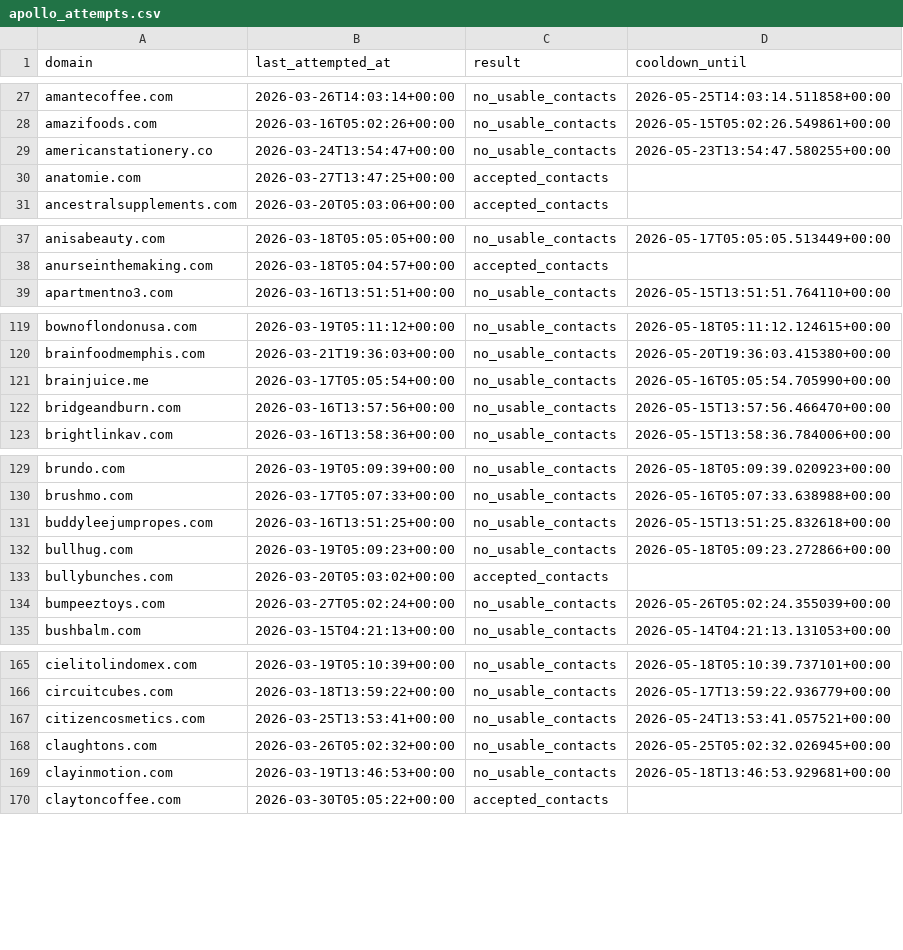
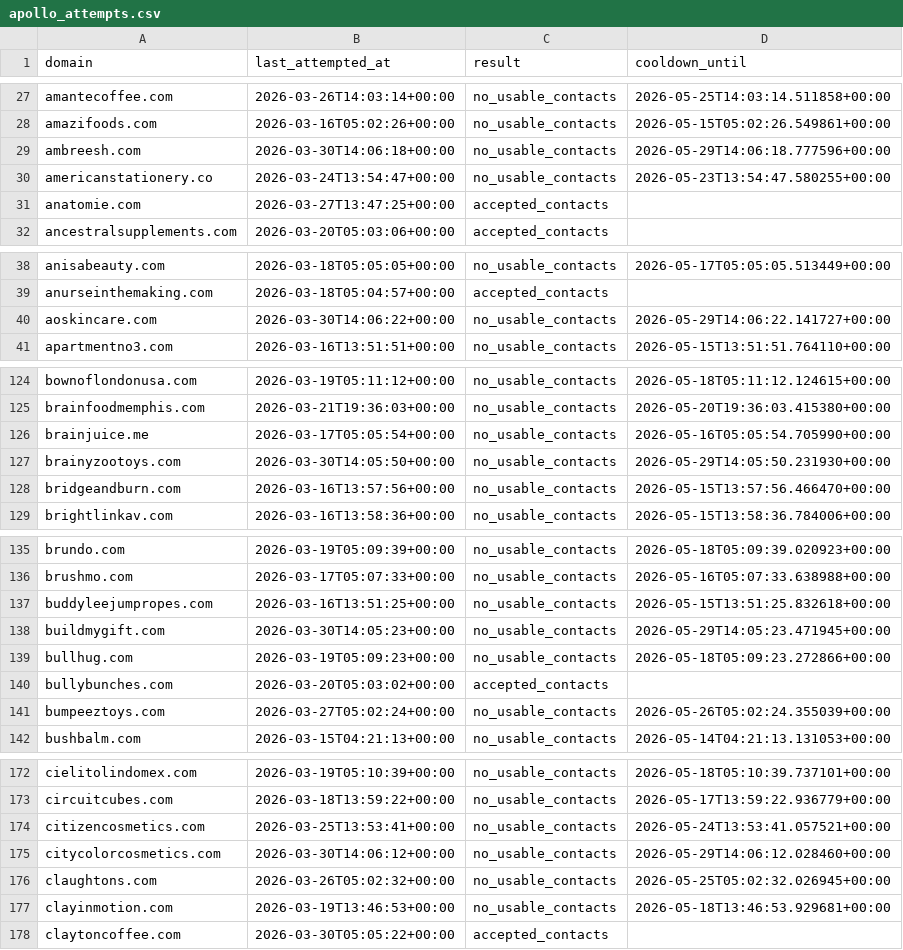
Before and after one commit to david-anata/Lead-scraper, a CSV file: state/apollo_attempts.csv, drawn as a sheet; only a part is shown, gaps mark what is left out; the diff covers the shown part only.

```diff
--- a/state/apollo_attempts.csv
+++ b/state/apollo_attempts.csv
@@ -28,2 +28,3 @@ amantecoffee.com,2026-03-26T14:03:14+00:00,no_usable_contacts,2026-05-25T14:03:1
 amazifoods.com,2026-03-16T05:02:26+00:00,no_usable_contacts,2026-05-15T05:02:26.549861+00:00
+ambreesh.com,2026-03-30T14:06:18+00:00,no_usable_contacts,2026-05-29T14:06:18.777596+00:00
 americanstationery.co,2026-03-24T13:54:47+00:00,no_usable_contacts,2026-05-23T13:54:47.580255+00:00
@@ -38,2 +39,3 @@ anisabeauty.com,2026-03-18T05:05:05+00:00,no_usable_contacts,2026-05-17T05:05:05
 anurseinthemaking.com,2026-03-18T05:04:57+00:00,accepted_contacts,
+aoskincare.com,2026-03-30T14:06:22+00:00,no_usable_contacts,2026-05-29T14:06:22.141727+00:00
 apartmentno3.com,2026-03-16T13:51:51+00:00,no_usable_contacts,2026-05-15T13:51:51.764110+00:00
@@ -121,2 +126,3 @@ brainfoodmemphis.com,2026-03-21T19:36:03+00:00,no_usable_contacts,2026-05-20T19:
 brainjuice.me,2026-03-17T05:05:54+00:00,no_usable_contacts,2026-05-16T05:05:54.705990+00:00
+brainyzootoys.com,2026-03-30T14:05:50+00:00,no_usable_contacts,2026-05-29T14:05:50.231930+00:00
 bridgeandburn.com,2026-03-16T13:57:56+00:00,no_usable_contacts,2026-05-15T13:57:56.466470+00:00
@@ -131,2 +137,3 @@ brushmo.com,2026-03-17T05:07:33+00:00,no_usable_contacts,2026-05-16T05:07:33.638
 buddyleejumpropes.com,2026-03-16T13:51:25+00:00,no_usable_contacts,2026-05-15T13:51:25.832618+00:00
+buildmygift.com,2026-03-30T14:05:23+00:00,no_usable_contacts,2026-05-29T14:05:23.471945+00:00
 bullhug.com,2026-03-19T05:09:23+00:00,no_usable_contacts,2026-05-18T05:09:23.272866+00:00
@@ -167,2 +174,3 @@ circuitcubes.com,2026-03-18T13:59:22+00:00,no_usable_contacts,2026-05-17T13:59:2
 citizencosmetics.com,2026-03-25T13:53:41+00:00,no_usable_contacts,2026-05-24T13:53:41.057521+00:00
+citycolorcosmetics.com,2026-03-30T14:06:12+00:00,no_usable_contacts,2026-05-29T14:06:12.028460+00:00
 claughtons.com,2026-03-26T05:02:32+00:00,no_usable_contacts,2026-05-25T05:02:32.026945+00:00
```
Also changed, not shown: 40 added rows elsewhere in this file.
